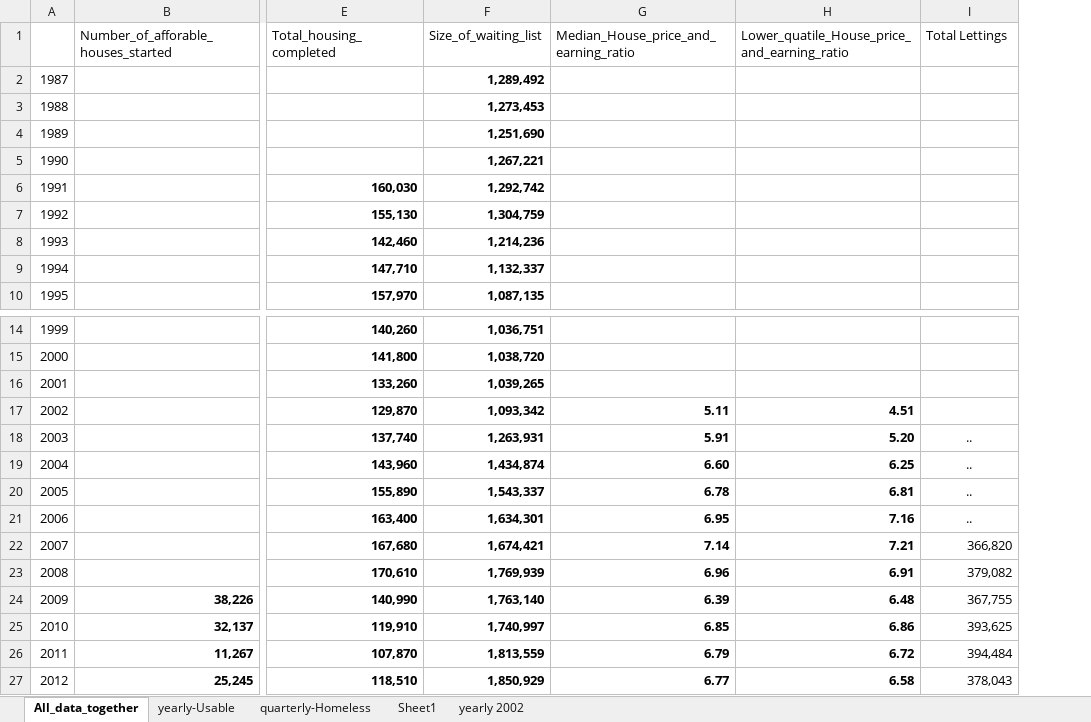
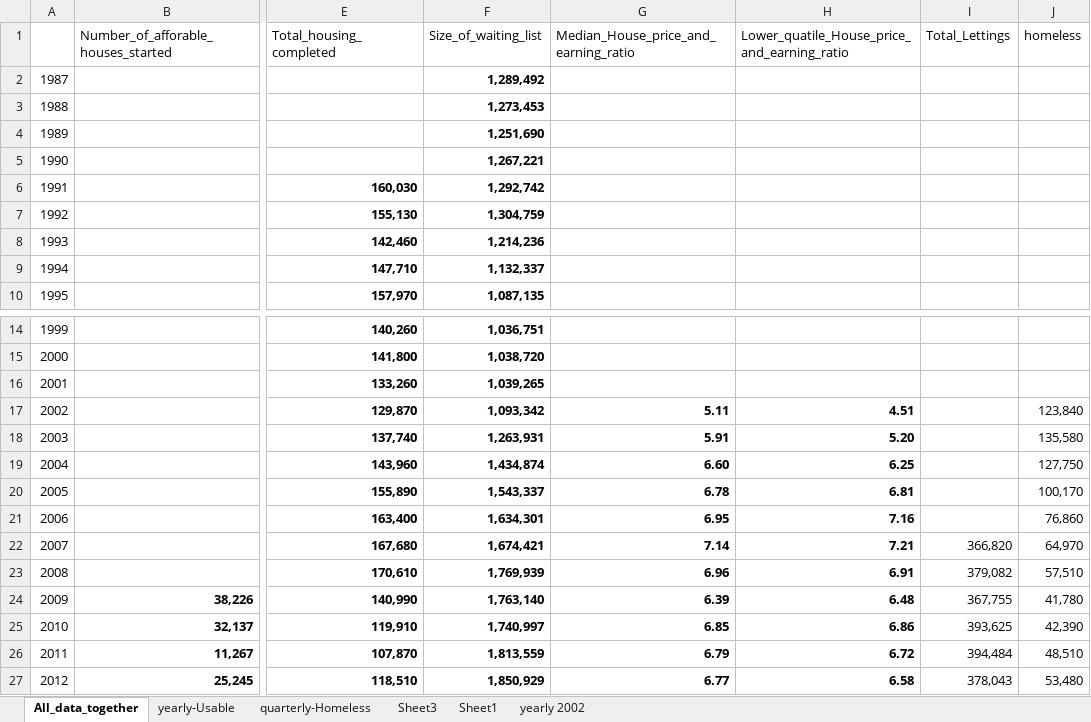
Before and after one commit to SIthodox2286/ADS_year3_project_8, an Excel workbook: Data/all_in_one_Time_sieries_data_color.xlsx, sheet All_data_together, drawn as a sheet; only a part is shown, gaps mark what is left out; values as stored, in another font and other column widths than the file's, no borders; conditional formats not drawn; the diff names each change by its address in the sheet, - before the commit and + after, or states it on an @@ line.

```diff
--- a/Data/all_in_one_Time_sieries_data_color.xlsx (sheet All_data_together)
+++ b/Data/all_in_one_Time_sieries_data_color.xlsx (sheet All_data_together)
+sheet tab: Sheet3
+column J (homeless), rows 17-27: 123,840 | 135,580 | 127,750 | 100,170 | 76,860 | 64,970 | 57,510 | 41,780 | 42,390 | 48,510 | 53,480
-I1: Total Lettings
+I1: Total_Lettings
-I18:I21 (Total_Lettings): ..
+I18:I21 (Total_Lettings): (empty)
```
Also changed, not shown: sheet Sheet1, Data/TS_trend.xlsx, 2 other files.
